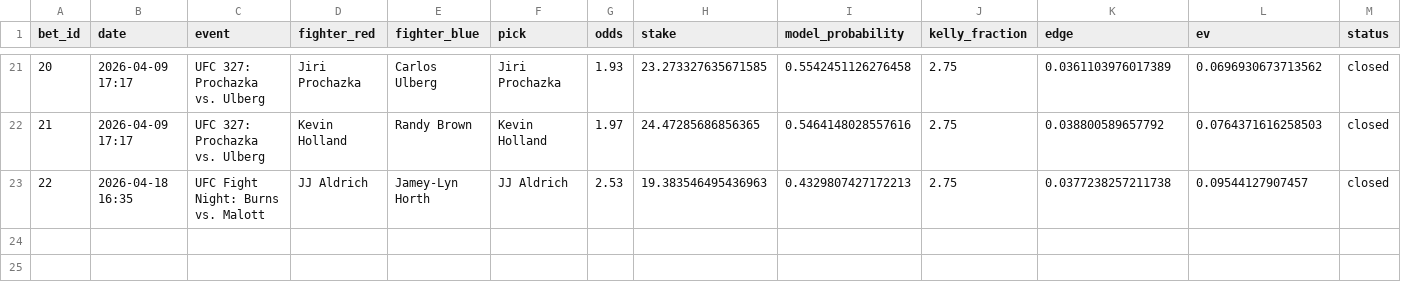
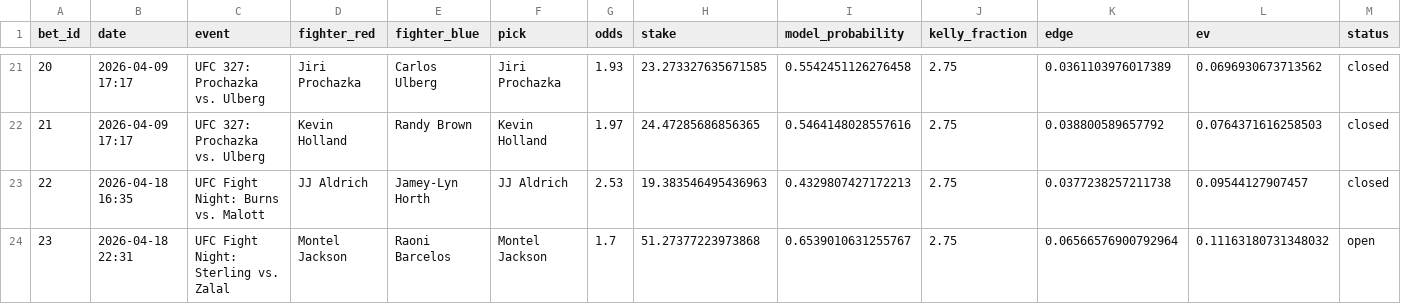
Before and after one commit to narvall018/tennis_modele, a CSV file: bets/users/narvall018/ufc/bets.csv, drawn as a sheet; only a part is shown, gaps mark what is left out; rows hold the shown columns only; the diff names each change by its address in the sheet, - before the commit and + after, or states it on an @@ line.

Commit message:
Add bet: Montel Jackson @ 1.7

```diff
--- a/bets/users/narvall018/ufc/bets.csv
+++ b/bets/users/narvall018/ufc/bets.csv
+row 24: 23 | 2026-04-18 22:31 | UFC Fight Night: Sterling vs. Zalal | Montel Jackson | Raoni Barcelos | Montel Jackson | 1.7 | 51.27377223973868 | 0.6539010631255767 | 2.75 | 0.06566576900792964 | 0.11163180731348032 | open
```
